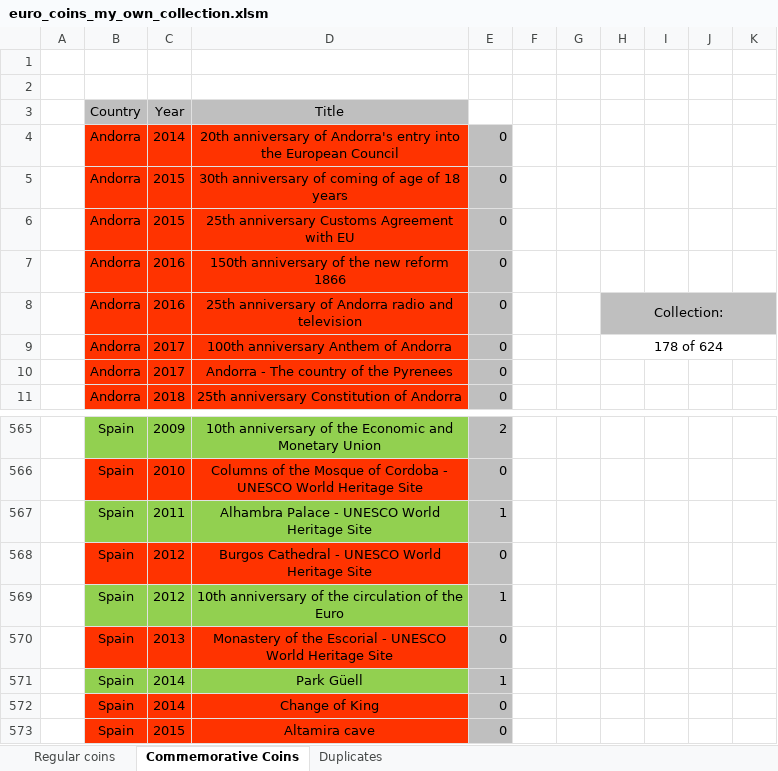
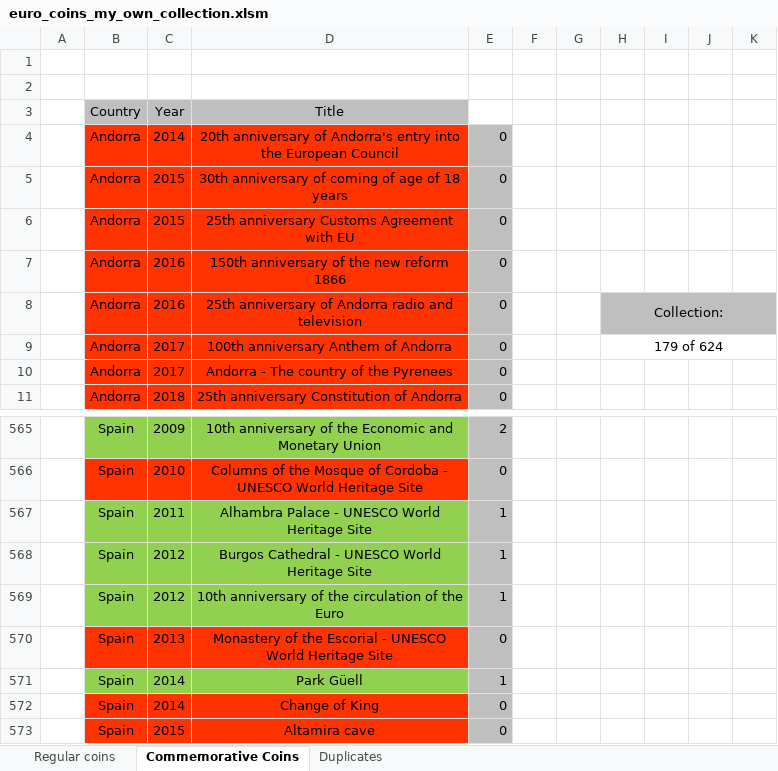
Before and after one commit to Dominik9805/2-euro-commemorative-coins, an Excel workbook: euro_coins_my_own_collection.xlsm, sheet Commemorative Coins, drawn as a sheet; only a part is shown, gaps mark what is left out; values as stored, in another font and other column widths than the file's, no borders; charts and pictures not drawn; the diff names each change by its address in the sheet, - before the commit and + after, or states it on an @@ line.

Commit message:
Update euro_coins_my_own_collection.xlsm
add new find Spain 2012

```diff
--- a/euro_coins_my_own_collection.xlsm (sheet Commemorative Coins)
+++ b/euro_coins_my_own_collection.xlsm (sheet Commemorative Coins)
-H9: 178 of 624
+H9: 179 of 624
-B568:D568 fill: #FF3300
+B568:D568 fill: #92D050
-E568: 0
+E568: 1
```
Also changed, not shown: sheet Regular coins.
